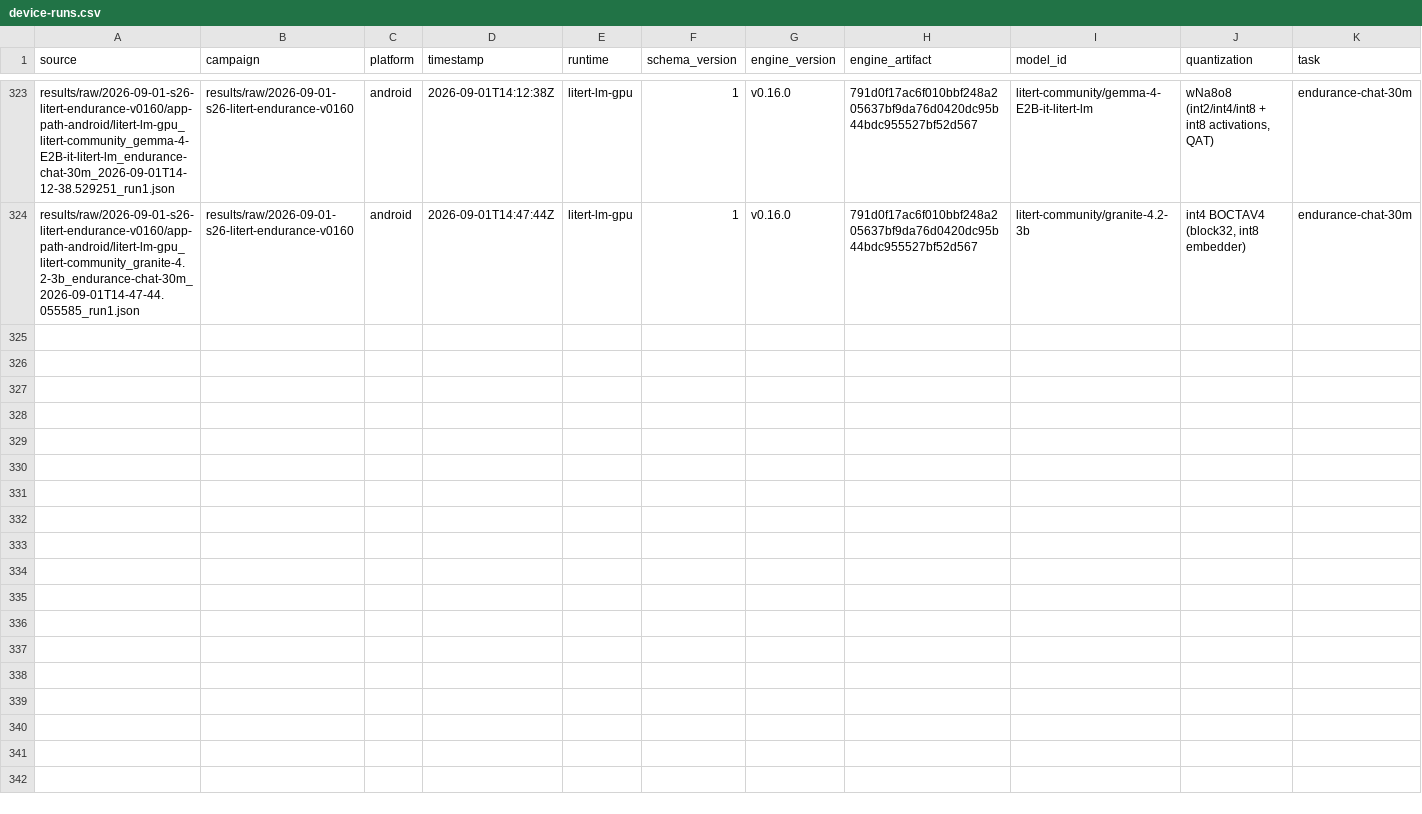
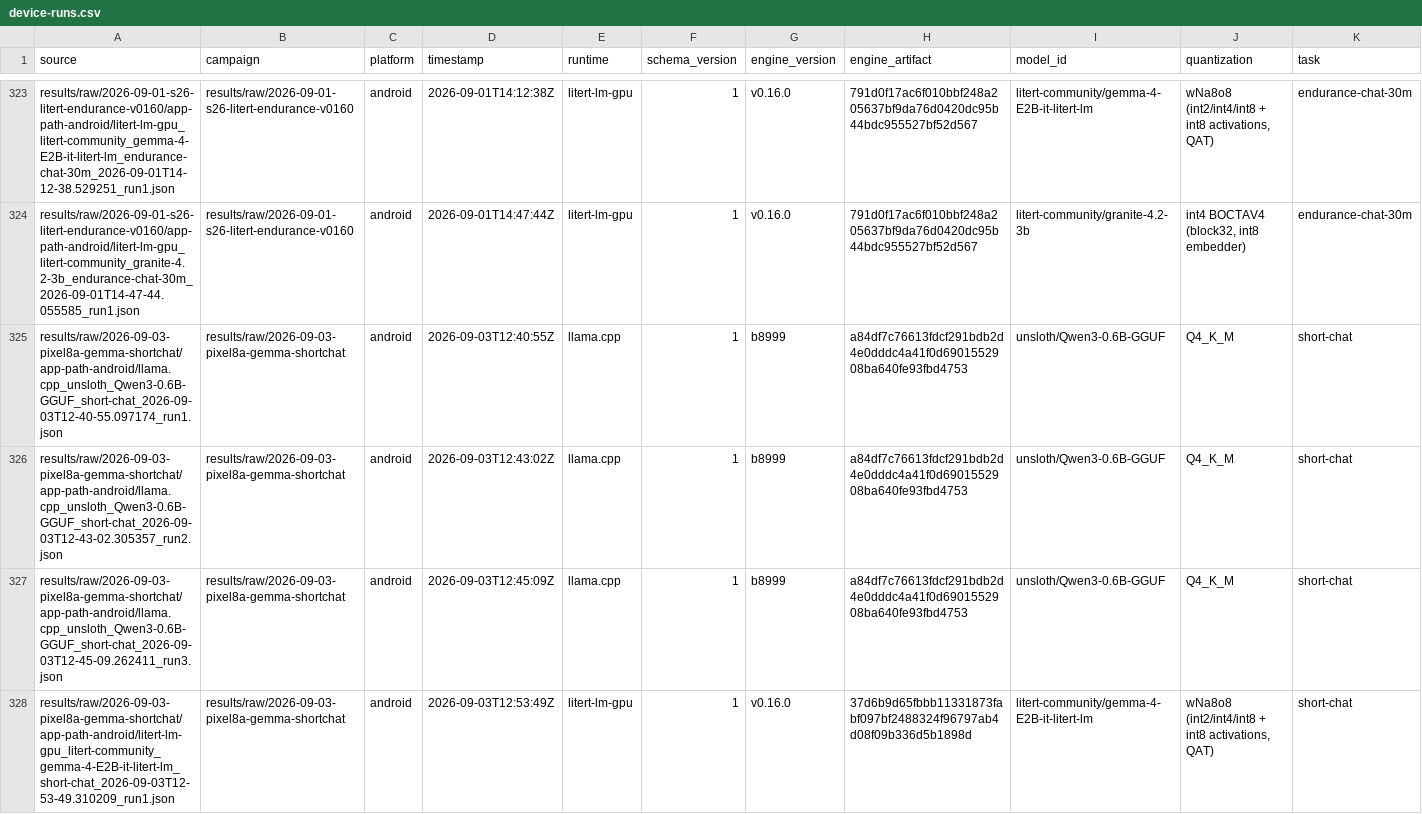
Before and after one commit to john-rocky/edge-llm-bench, a CSV file: results/summary/device-runs.csv, drawn as a sheet; only a part is shown, gaps mark what is left out; rows hold the shown columns only; the diff covers the shown part only; the diff names each change by its address in the sheet, - before the commit and + after, or states it on an @@ line.

Commit message:
Pixel 8a gemma-4-E2B on litert-lm v0.16.0 gpu: short-chat with RSS and the first 30-minute endurance session
- results/raw/2026-09-03-pixel8a-gemma-shortchat: llama.cpp Qwen3-0.6B anchor 3 runs (33.0 / 31.3 / 30.8 tok/s) + gemma-4-E2B gpu short-chat 3 runs (8.01 / 8.37 / 8.07 tok/s, median VmRSS 2,146 / 2,317 / 2,257 MB, cpu mask taskset f0, thermal nominal throughout); run 1 carries firstEver=true (engine cache build). cell_gate: OK for both cells.
- results/raw/2026-09-03-pixel8a-litert-endurance-v0160: endurance-chat-30m ctx 2048, status completed, 158 turns, 8 rollovers, first/last-window decode 8.18 / 8.21 tok/s (decay -0.37 %), VmRSS median 2,384 / peak 2,455 / final 1,813 MB, 0 degenerate turns. FAILURES.txt keeps the first attempt (rc=1: litert_lm_endurance_main not yet on the device when observed_engine ran; the re-run 6 minutes later is the record).
- results/summary: build_summary.py regenerated device-runs.csv (330 rows) and README.md.

```diff
--- a/results/summary/device-runs.csv
+++ b/results/summary/device-runs.csv
+row 325: results/raw/2026-09-03-pixel8a-gemma-shortchat/app-path-android/llama.cpp_unsloth_Qwen3-0.6B-GGUF_short-chat_2026-09-03T12-40-55.097174_run1.json | results/raw/2026-09-03-pixel8a-gemma-shortchat | android | 2026-09-03T12:40:55Z | llama.cpp | 1 | b8999 | a84df7c76613fdcf291bdb2d4e0dddc4a41f0d6901552908ba640fe93fbd4753 | unsloth/Qwen3-0.6B-GGUF | Q4_K_M | short-chat
+row 326: results/raw/2026-09-03-pixel8a-gemma-shortchat/app-path-android/llama.cpp_unsloth_Qwen3-0.6B-GGUF_short-chat_2026-09-03T12-43-02.305357_run2.json | results/raw/2026-09-03-pixel8a-gemma-shortchat | android | 2026-09-03T12:43:02Z | llama.cpp | 1 | b8999 | a84df7c76613fdcf291bdb2d4e0dddc4a41f0d6901552908ba640fe93fbd4753 | unsloth/Qwen3-0.6B-GGUF | Q4_K_M | short-chat
+row 327: results/raw/2026-09-03-pixel8a-gemma-shortchat/app-path-android/llama.cpp_unsloth_Qwen3-0.6B-GGUF_short-chat_2026-09-03T12-45-09.262411_run3.json | results/raw/2026-09-03-pixel8a-gemma-shortchat | android | 2026-09-03T12:45:09Z | llama.cpp | 1 | b8999 | a84df7c76613fdcf291bdb2d4e0dddc4a41f0d6901552908ba640fe93fbd4753 | unsloth/Qwen3-0.6B-GGUF | Q4_K_M | short-chat
+row 328: results/raw/2026-09-03-pixel8a-gemma-shortchat/app-path-android/litert-lm-gpu_litert-community_gemma-4-E2B-it-litert-lm_short-chat_2026-09-03T12-53-49.310209_run1.json | results/raw/2026-09-03-pixel8a-gemma-shortchat | android | 2026-09-03T12:53:49Z | litert-lm-gpu | 1 | v0.16.0 | 37d6b9d65fbbb11331873fabf097bf2488324f96797ab4d08f09b336d5b1898d | litert-community/gemma-4-E2B-it-litert-lm | wNa8o8 (int2/int4/int8 + int8 activations, QAT) | short-chat
```
Also changed, not shown: 3 added rows elsewhere in this file, 19 other files.
